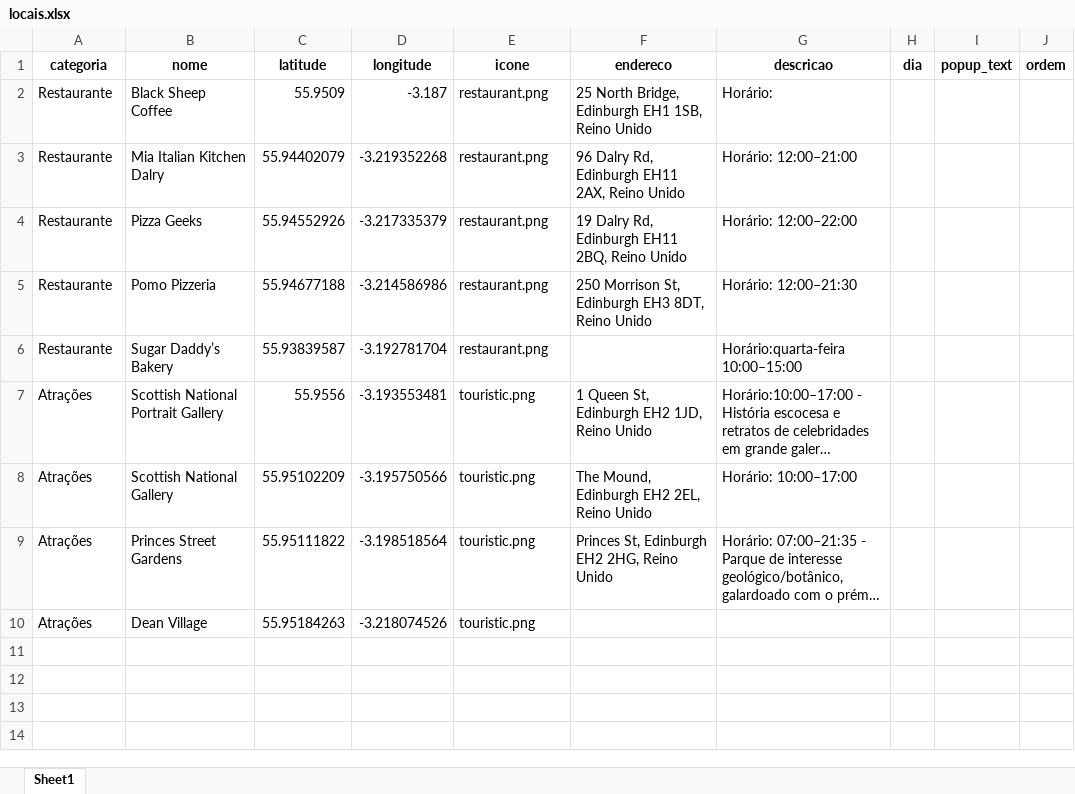
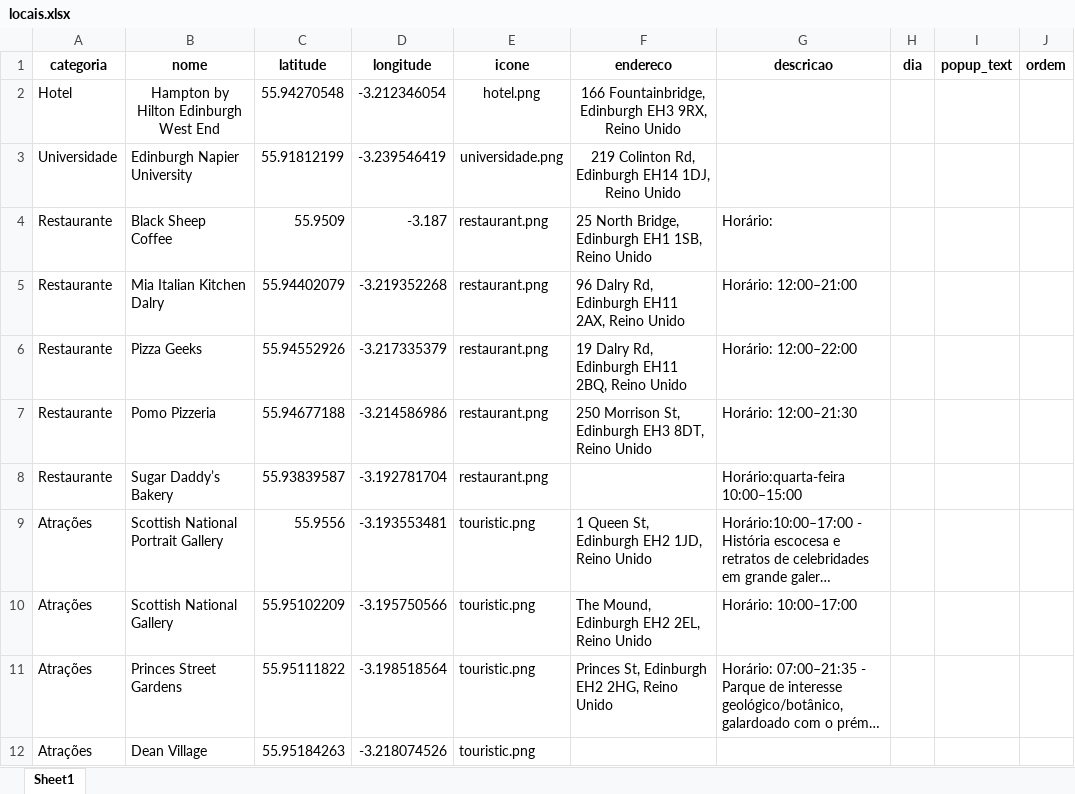
Before and after one commit to ArmandoDauer/LarasGuideEdimburgh, an Excel workbook: locais.xlsx, sheet Sheet1, drawn as a sheet; long unchanged cells end in …; values as stored, in another font and other column widths than the file's, no borders; the diff names each change by its address in the sheet, - before the commit and + after, or states it on an @@ line.

Commit message:
Add files via upload

```diff
--- a/locais.xlsx (sheet Sheet1)
+++ b/locais.xlsx (sheet Sheet1)
+row 2: Hotel | Hampton by Hilton Edinburgh West End | 55.94270548 | -3.212346054 | hotel.png | 166 Fountainbridge, Edinburgh EH3 9RX, Reino Unido
+row 3: Universidade | Edinburgh Napier University | 55.91812199 | -3.239546419 | universidade.png | 219 Colinton Rd, Edinburgh EH14 1DJ, Reino Unido
```
